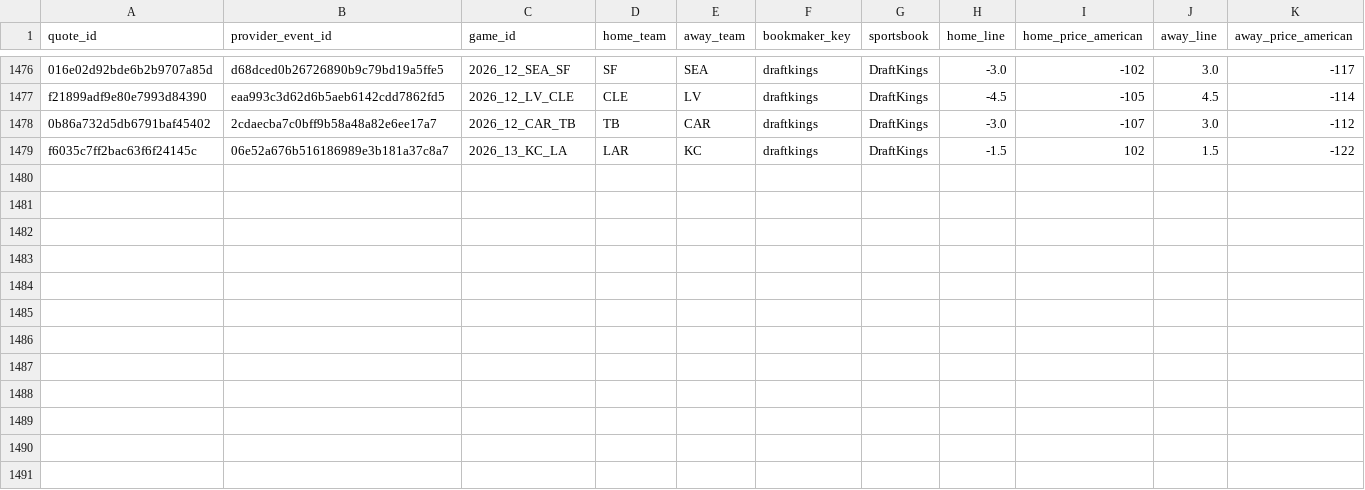
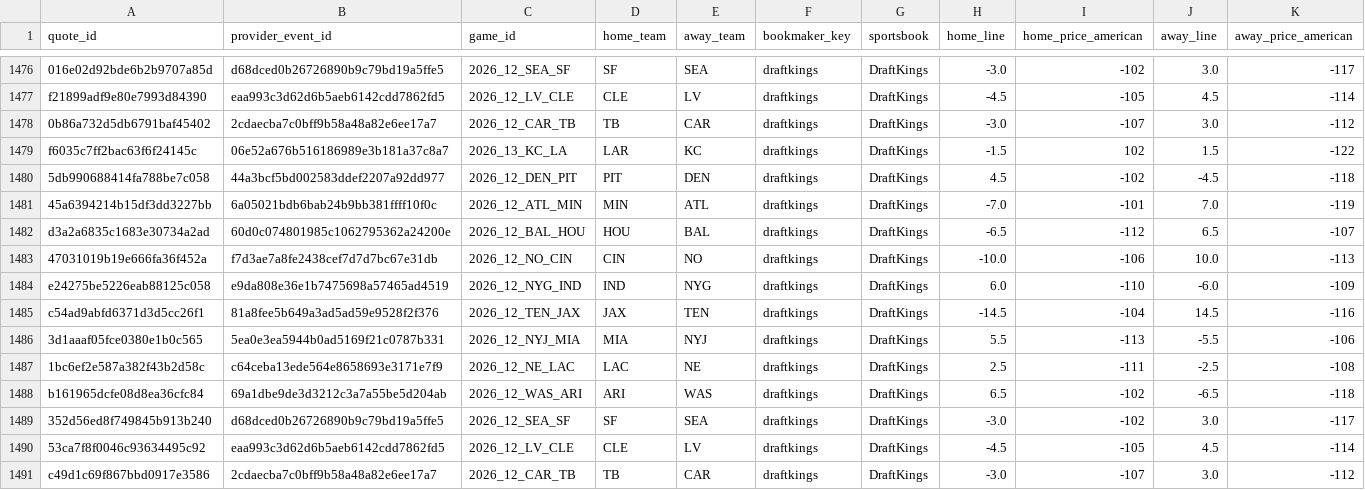
Before and after one commit to zachpierce2/nfl-prediction-model, a CSV file: data/auto_market/quotes.csv, drawn as a sheet; only a part is shown, gaps mark what is left out; rows hold the shown columns only; the diff names each change by its address in the sheet, - before the commit and + after, or states it on an @@ line.

```diff
--- a/data/auto_market/quotes.csv
+++ b/data/auto_market/quotes.csv
+row 1480: 5db990688414fa788be7c058 | 44a3bcf5bd002583ddef2207a92dd977 | 2026_12_DEN_PIT | PIT | DEN | draftkings | DraftKings | 4.5 | -102 | -4.5 | -118
+row 1481: 45a6394214b15df3dd3227bb | 6a05021bdb6bab24b9bb381ffff10f0c | 2026_12_ATL_MIN | MIN | ATL | draftkings | DraftKings | -7.0 | -101 | 7.0 | -119
+row 1482: d3a2a6835c1683e30734a2ad | 60d0c074801985c1062795362a24200e | 2026_12_BAL_HOU | HOU | BAL | draftkings | DraftKings | -6.5 | -112 | 6.5 | -107
+row 1483: 47031019b19e666fa36f452a | f7d3ae7a8fe2438cef7d7d7bc67e31db | 2026_12_NO_CIN | CIN | NO | draftkings | DraftKings | -10.0 | -106 | 10.0 | -113
+row 1484: e24275be5226eab88125c058 | e9da808e36e1b7475698a57465ad4519 | 2026_12_NYG_IND | IND | NYG | draftkings | DraftKings | 6.0 | -110 | -6.0 | -109
+row 1485: c54ad9abfd6371d3d5cc26f1 | 81a8fee5b649a3ad5ad59e9528f2f376 | 2026_12_TEN_JAX | JAX | TEN | draftkings | DraftKings | -14.5 | -104 | 14.5 | -116
+row 1486: 3d1aaaf05fce0380e1b0c565 | 5ea0e3ea5944b0ad5169f21c0787b331 | 2026_12_NYJ_MIA | MIA | NYJ | draftkings | DraftKings | 5.5 | -113 | -5.5 | -106
+row 1487: 1bc6ef2e587a382f43b2d58c | c64ceba13ede564e8658693e3171e7f9 | 2026_12_NE_LAC | LAC | NE | draftkings | DraftKings | 2.5 | -111 | -2.5 | -108
+row 1488: b161965dcfe08d8ea36cfc84 | 69a1dbe9de3d3212c3a7a55be5d204ab | 2026_12_WAS_ARI | ARI | WAS | draftkings | DraftKings | 6.5 | -102 | -6.5 | -118
+row 1489: 352d56ed8f749845b913b240 | d68dced0b26726890b9c79bd19a5ffe5 | 2026_12_SEA_SF | SF | SEA | draftkings | DraftKings | -3.0 | -102 | 3.0 | -117
+row 1490: 53ca7f8f0046c93634495c92 | eaa993c3d62d6b5aeb6142cdd7862fd5 | 2026_12_LV_CLE | CLE | LV | draftkings | DraftKings | -4.5 | -105 | 4.5 | -114
+row 1491: c49d1c69f867bbd0917e3586 | 2cdaecba7c0bff9b58a48a82e6ee17a7 | 2026_12_CAR_TB | TB | CAR | draftkings | DraftKings | -3.0 | -107 | 3.0 | -112
```
Also changed, not shown: data/auto_market/opening_comparison/candidates.csv, data/auto_market/qb_expected/latest.csv, 19 other files.
